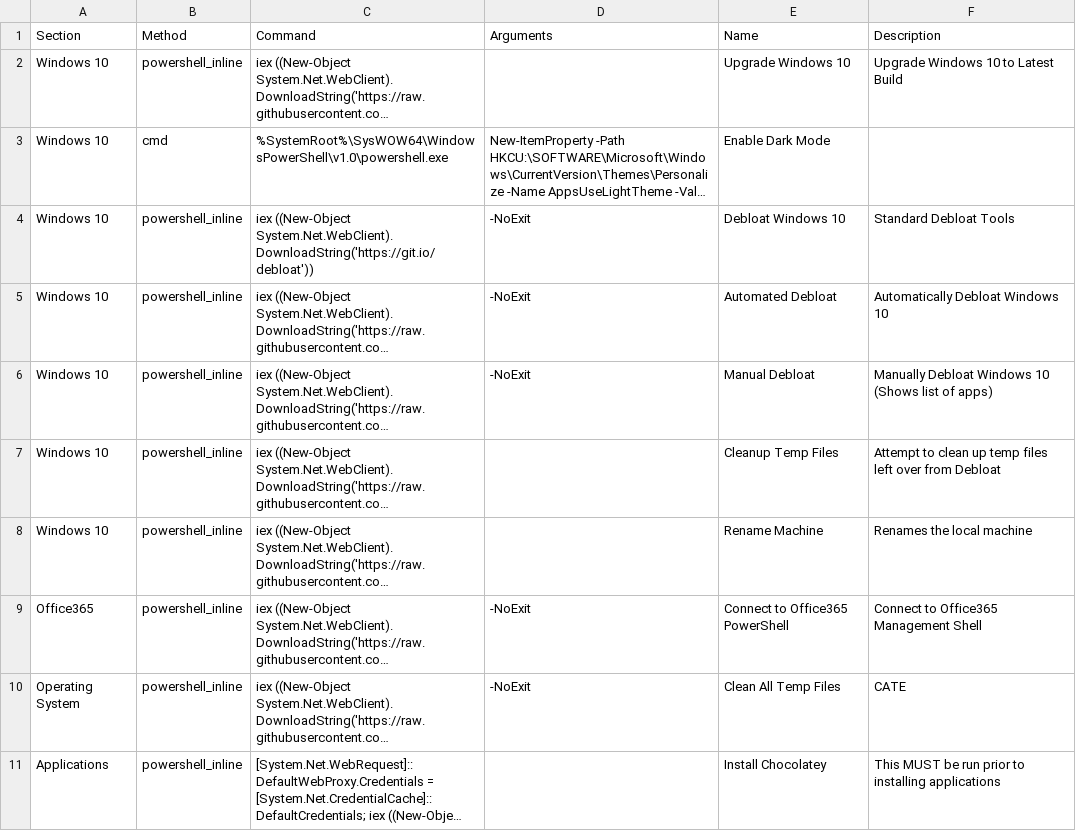
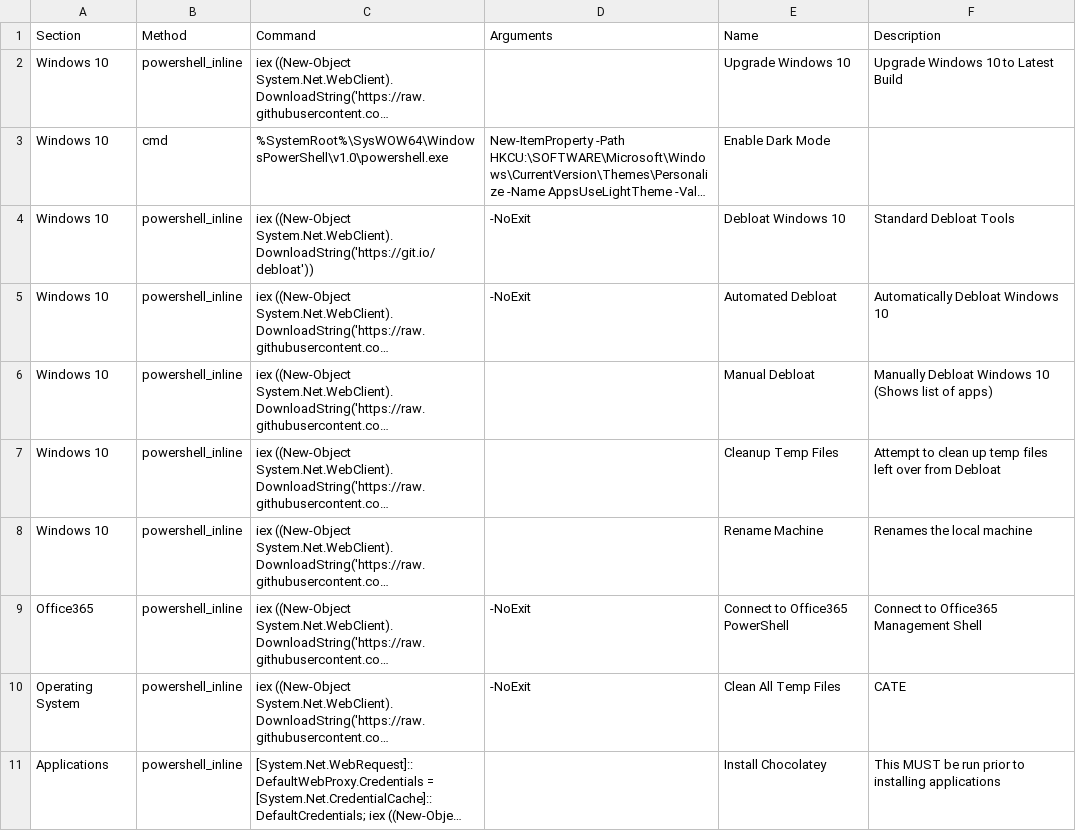
Before and after one commit to wcloosterman/menu, a CSV file: menu_items.csv, drawn as a sheet; only a part is shown; long unchanged cells end in …; the diff names each change by its address in the sheet, - before the commit and + after, or states it on an @@ line.

Commit message:
Update menu_items.csv

```diff
--- a/menu_items.csv
+++ b/menu_items.csv
-D6 (Arguments): -NoExit
+D6 (Arguments): (empty)
```
